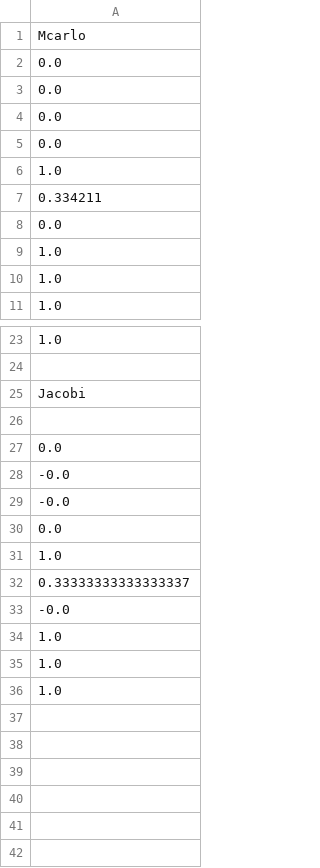
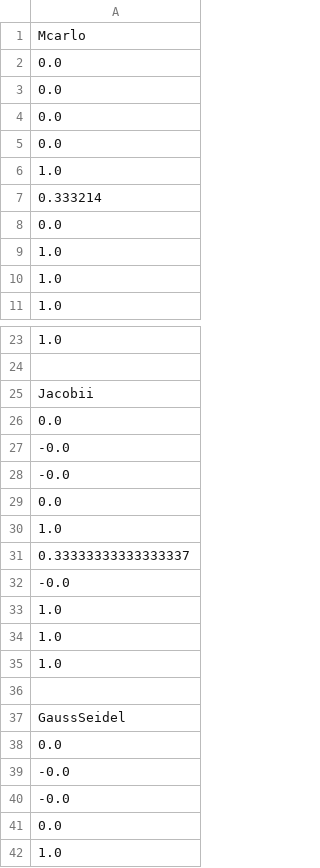
Before and after one commit to kaaspaa/alg_num3, a CSV file: mCarloPorownanie.csv, drawn as a sheet; only a part is shown, gaps mark what is left out; the shorter side is filled out with more unchanged rows; the diff names each change by its address in the sheet, - before the commit and + after, or states it on an @@ line.

Commit message:
added GaussSeidel method and updated saving to file but I realized nothing works properly

```diff
--- a/mCarloPorownanie.csv
+++ b/mCarloPorownanie.csv
-A7: 0.334211
+A7: 0.333214
-A25: Jacobi
+A25: Jacobii
+row 26: 0.0
+row 27: -0.0
+row 28: -0.0
+row 29: 0.0
+row 30: 1.0
+row 31: 0.33333333333333337
+row 32: -0.0
+row 33: 1.0
+row 34: 1.0
+row 35: 1.0
+row 37: GaussSeidel
```
Also changed, not shown: 5 other files.
